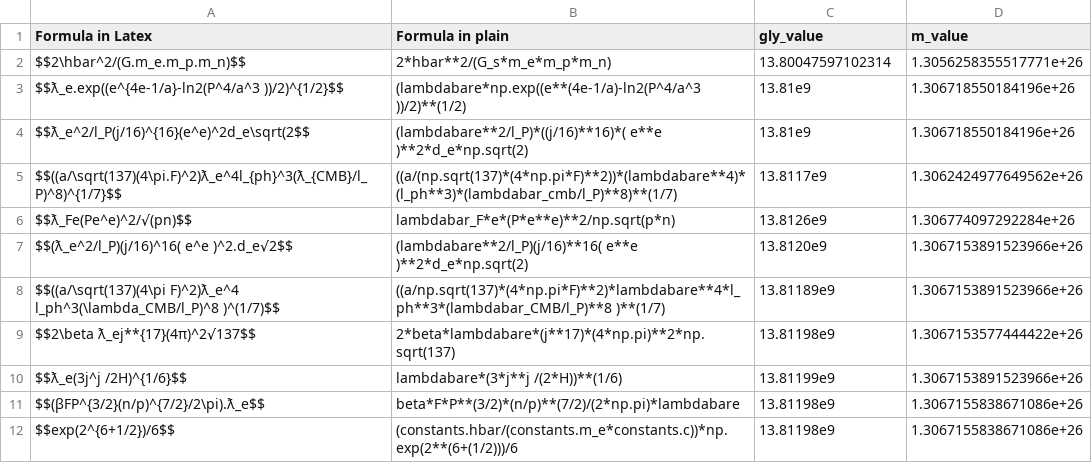
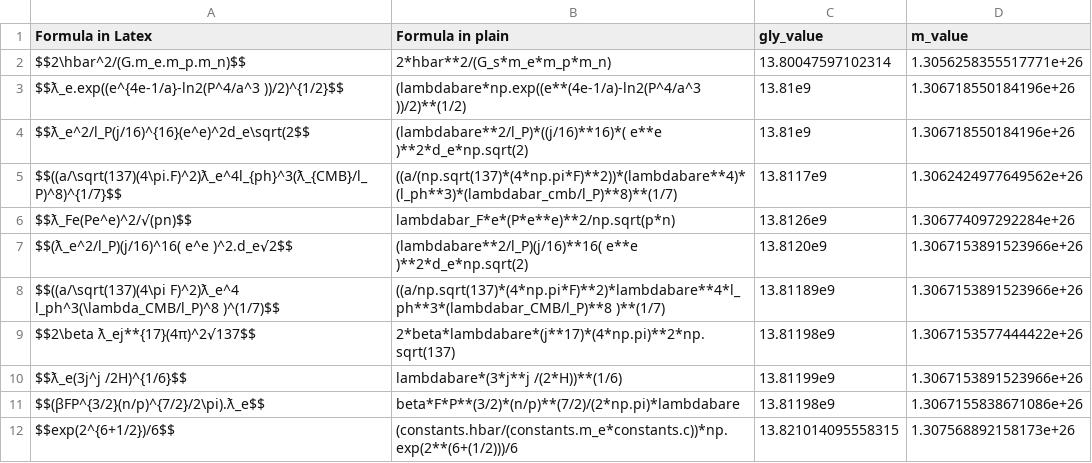
Before and after one commit to LaGuer/hubble-table, a CSV file: hubble-table.csv, drawn as a sheet.

Commit message:
Update hubble-table.csv

```diff
--- a/hubble-table.csv
+++ b/hubble-table.csv
@@ -11,2 +11,2 @@ $$ƛ_e(3j^j /2H)^{1/6}$$, lambdabare*(3*j**j /(2*H))**(1/6), 13.81199e9, 1.30671
 $$(βFP^{3/2}(n/p)^{7/2}/2\pi).ƛ_e$$, beta*F*P**(3/2)*(n/p)**(7/2)/(2*np.pi)*lambdabare, 13.81198e9, 1.3067155838671086e+26
-$$exp(2^{6+1/2})/6$$, (constants.hbar/(constants.m_e*constants.c))*np.exp(2**(6+(1/2)))/6, 13.81198e9, 1.3067155838671086e+26
+$$exp(2^{6+1/2})/6$$, (constants.hbar/(constants.m_e*constants.c))*np.exp(2**(6+(1/2)))/6, 13.821014095558315, 1.307568892158173e+26
```
